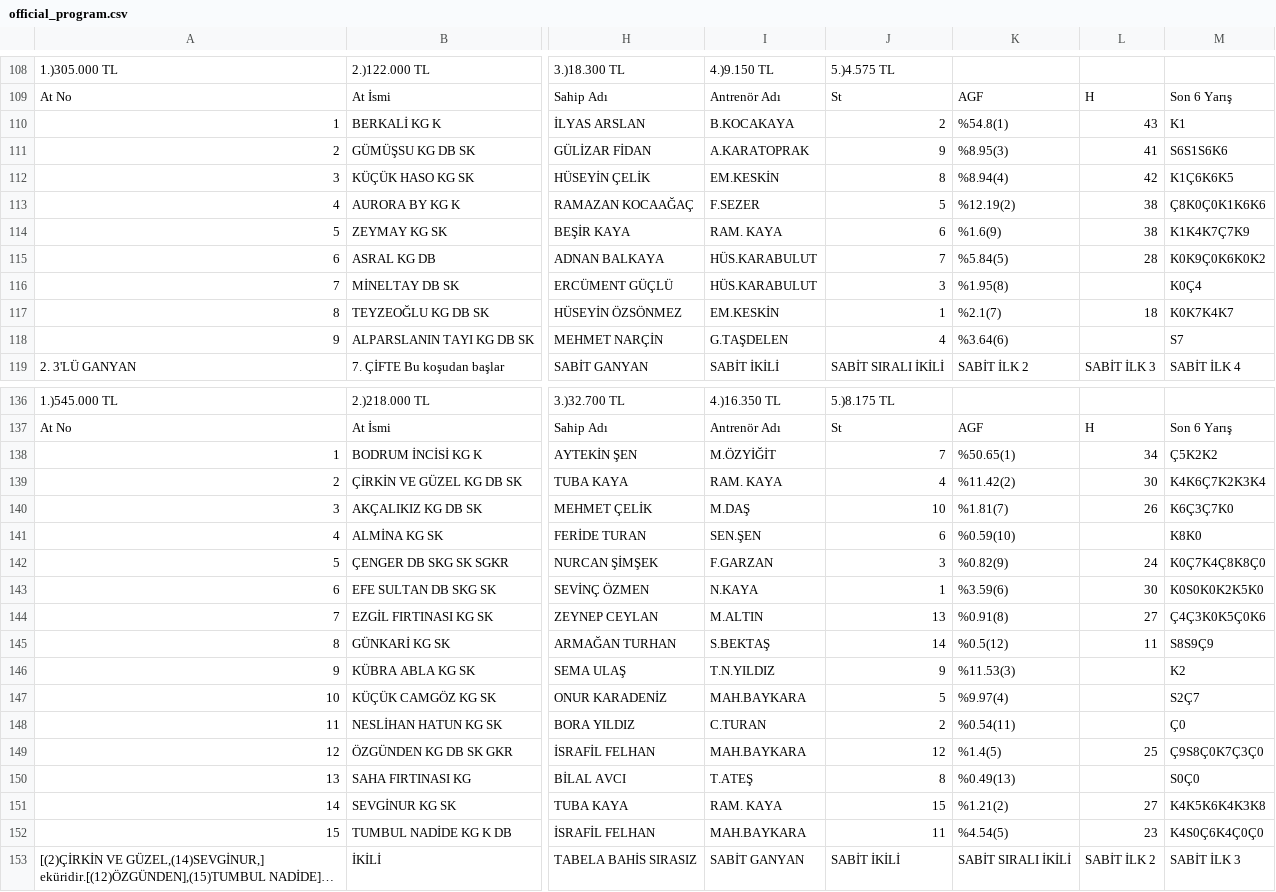
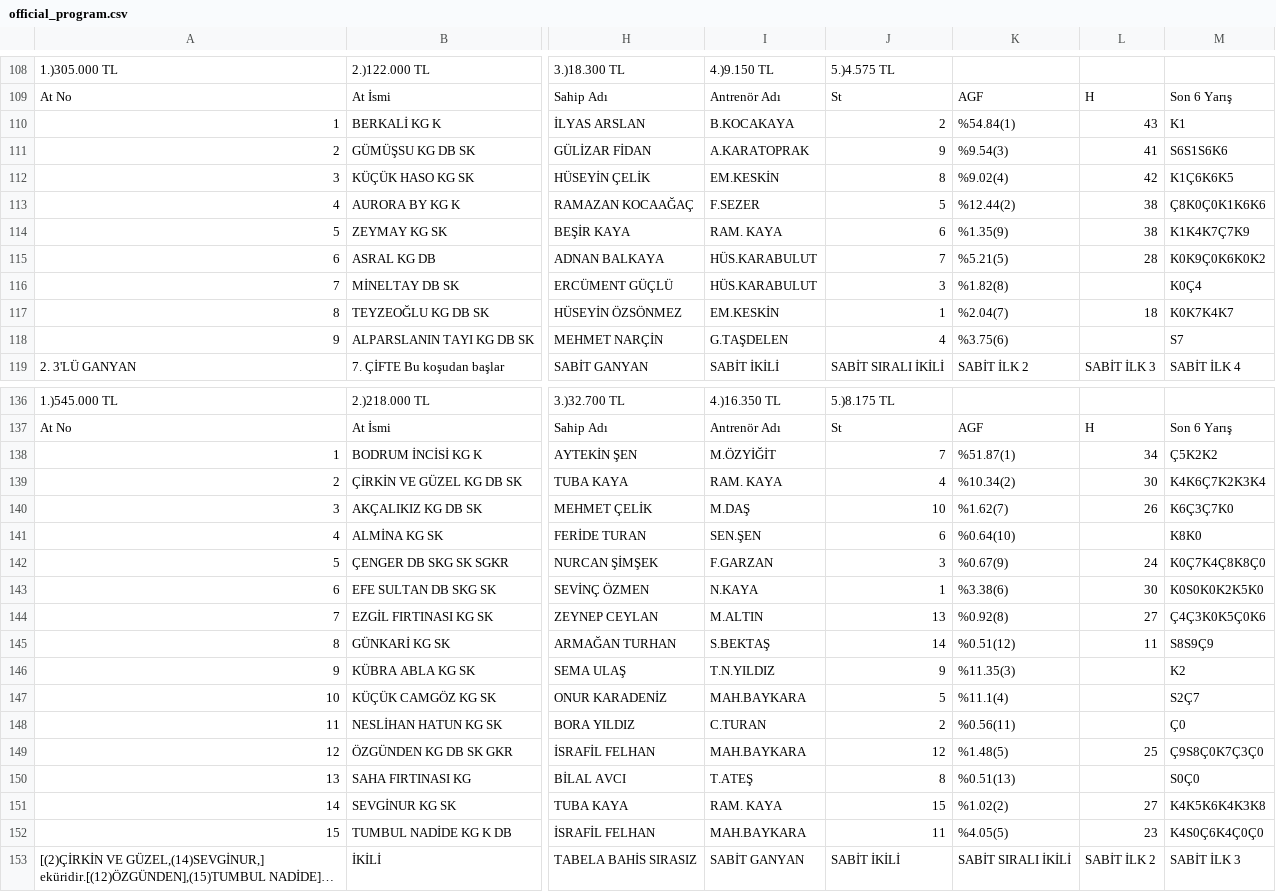
Before and after one commit to ozaneryavuz/chatgpt, a CSV file: data/kocaeli_live_20260820/official_program.csv, drawn as a sheet; only a part is shown, gaps mark what is left out; long unchanged cells end in …; the diff covers the shown part only; the diff names each change by its address in the sheet, - before the commit and + after, or states it on an @@ line.

```diff
--- a/data/kocaeli_live_20260820/official_program.csv
+++ b/data/kocaeli_live_20260820/official_program.csv
-K110: %54.8(1)
+K110: %54.84(1)
-K111: %8.95(3)
+K111: %9.54(3)
-K112: %8.94(4)
+K112: %9.02(4)
-K113: %12.19(2)
+K113: %12.44(2)
-K114: %1.6(9)
+K114: %1.35(9)
-K115: %5.84(5)
+K115: %5.21(5)
-K116: %1.95(8)
+K116: %1.82(8)
-K117: %2.1(7)
+K117: %2.04(7)
-K118: %3.64(6)
+K118: %3.75(6)
-K138: %50.65(1)
+K138: %51.87(1)
-K139: %11.42(2)
+K139: %10.34(2)
-K140: %1.81(7)
+K140: %1.62(7)
-K141: %0.59(10)
+K141: %0.64(10)
-K142: %0.82(9)
+K142: %0.67(9)
-K143: %3.59(6)
+K143: %3.38(6)
-K144: %0.91(8)
+K144: %0.92(8)
-K145: %0.5(12)
+K145: %0.51(12)
-K146: %11.53(3)
+K146: %11.35(3)
-K147: %9.97(4)
+K147: %11.1(4)
-K148: %0.54(11)
+K148: %0.56(11)
-K149: %1.4(5)
+K149: %1.48(5)
-K150: %0.49(13)
+K150: %0.51(13)
-K151: %1.21(2)
+K151: %1.02(2)
-K152: %4.54(5)
+K152: %4.05(5)
```
Also changed, not shown: 78 edited cells elsewhere in this file, 5 other files.
